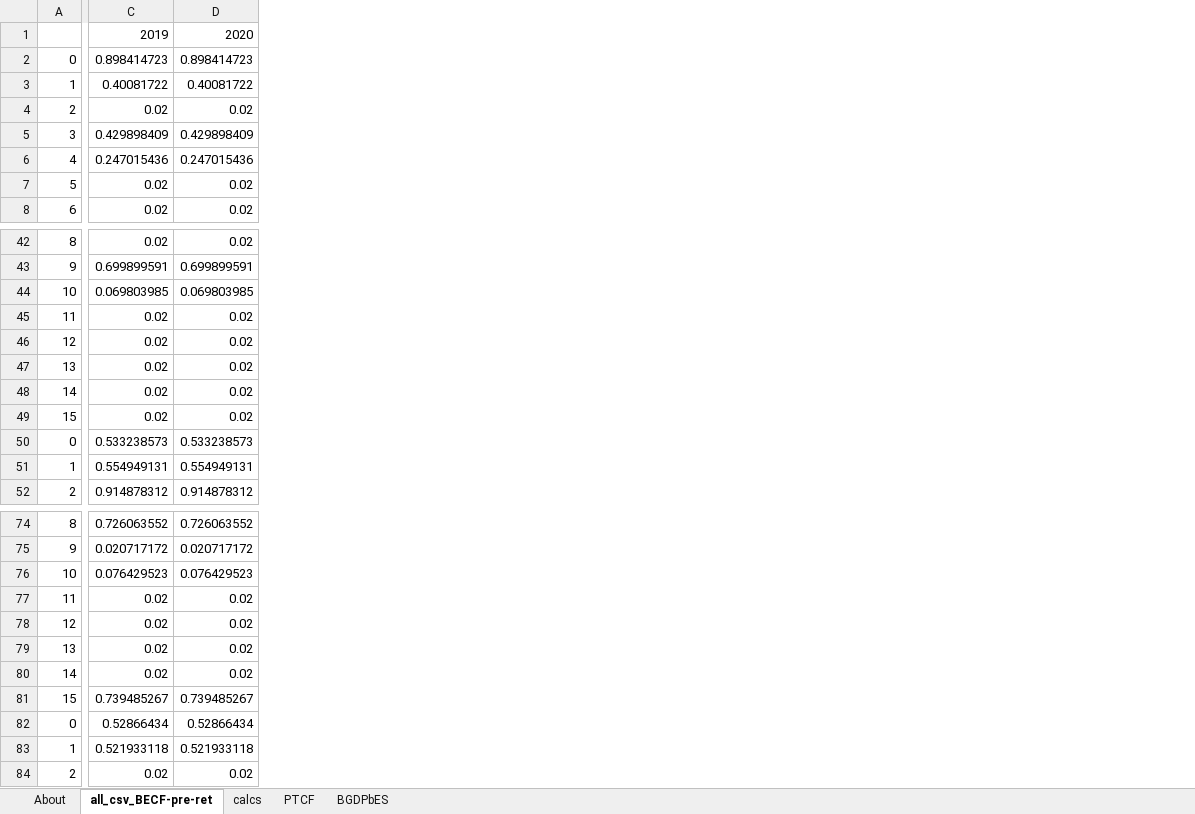
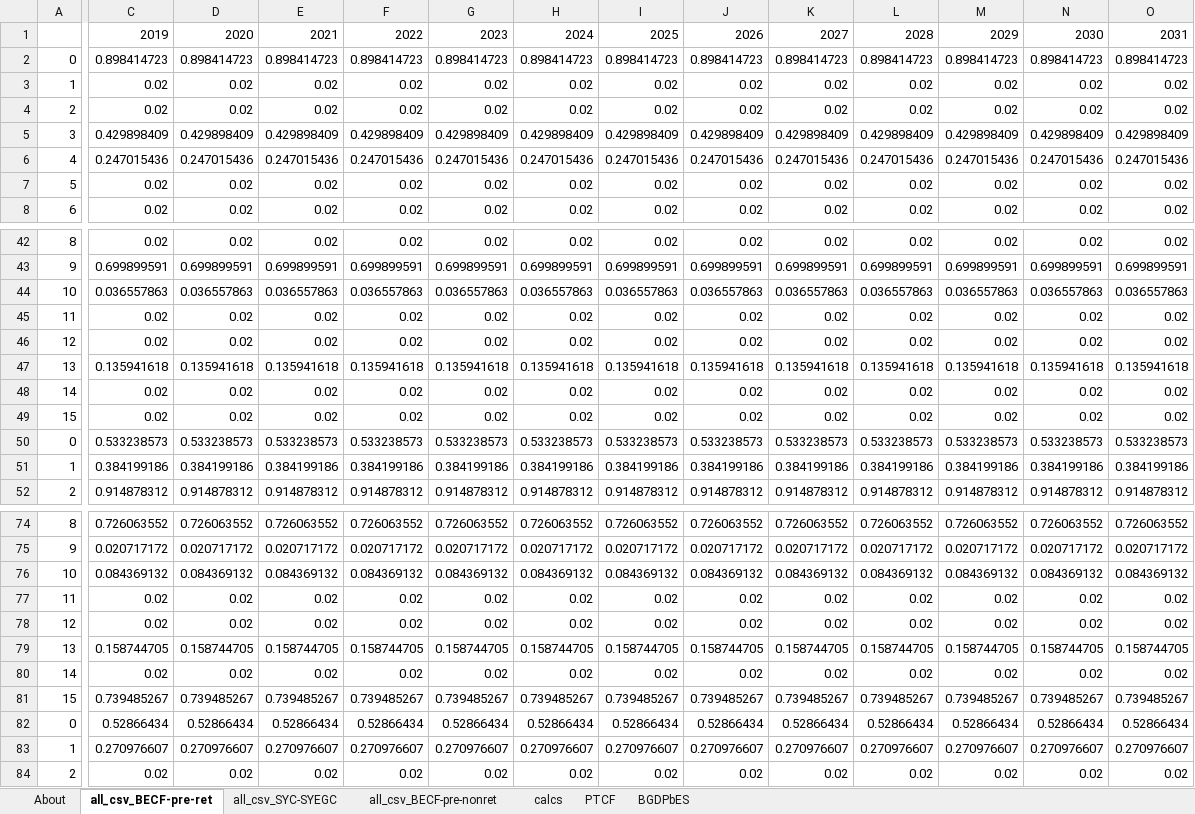
Before and after one commit to EnergyInnovation/eps-rhodeisland, an Excel workbook: InputData/elec/BGDPbES/BAU Guaranteed Dispatch Perc by Elec Source.xlsx, sheet all_csv_BECF-pre-ret, drawn as a sheet; only a part is shown, gaps mark what is left out; values as stored, in another font and other column widths than the file's, no borders; the diff covers the shown part only; the diff names each change by its address in the sheet, - before the commit and + after, or states it on an @@ line.

```diff
--- a/InputData/elec/BGDPbES/BAU Guaranteed Dispatch Perc by Elec Source.xlsx (sheet all_csv_BECF-pre-ret)
+++ b/InputData/elec/BGDPbES/BAU Guaranteed Dispatch Perc by Elec Source.xlsx (sheet all_csv_BECF-pre-ret)
+sheet tab: all_csv_SYC-SYEGC
+sheet tab: all_csv_BECF-pre-nonret
@@ column E unhidden, rows 1-8: 2021 | 0.898414723 | 0.02 | 0.02 | 0.429898409 | 0.247015436 | 0.02 | 0.02; rows 42-52: 0.02 | 0.699899591 | 0.036557863 | 0.02 | 0.02 | 0.135941618 | 0.02 | 0.02 | 0.533238573 | 0.384199186 | 0.914878312; rows 74-84: 0.726063552 | 0.020717172 | 0.084369132 | 0.02 | 0.02 | 0.158744705 | 0.02 | 0.739485267 | 0.52866434 | 0.270976607 | 0.02 @@
@@ column F unhidden, rows 1-8: 2022 | 0.898414723 | 0.02 | 0.02 | 0.429898409 | 0.247015436 | 0.02 | 0.02; rows 42-52: 0.02 | 0.699899591 | 0.036557863 | 0.02 | 0.02 | 0.135941618 | 0.02 | 0.02 | 0.533238573 | 0.384199186 | 0.914878312; rows 74-84: 0.726063552 | 0.020717172 | 0.084369132 | 0.02 | 0.02 | 0.158744705 | 0.02 | 0.739485267 | 0.52866434 | 0.270976607 | 0.02 @@
@@ column G unhidden, rows 1-8: 2023 | 0.898414723 | 0.02 | 0.02 | 0.429898409 | 0.247015436 | 0.02 | 0.02; rows 42-52: 0.02 | 0.699899591 | 0.036557863 | 0.02 | 0.02 | 0.135941618 | 0.02 | 0.02 | 0.533238573 | 0.384199186 | 0.914878312; rows 74-84: 0.726063552 | 0.020717172 | 0.084369132 | 0.02 | 0.02 | 0.158744705 | 0.02 | 0.739485267 | 0.52866434 | 0.270976607 | 0.02 @@
@@ column H unhidden, rows 1-8: 2024 | 0.898414723 | 0.02 | 0.02 | 0.429898409 | 0.247015436 | 0.02 | 0.02; rows 42-52: 0.02 | 0.699899591 | 0.036557863 | 0.02 | 0.02 | 0.135941618 | 0.02 | 0.02 | 0.533238573 | 0.384199186 | 0.914878312; rows 74-84: 0.726063552 | 0.020717172 | 0.084369132 | 0.02 | 0.02 | 0.158744705 | 0.02 | 0.739485267 | 0.52866434 | 0.270976607 | 0.02 @@
@@ column I unhidden, rows 1-8: 2025 | 0.898414723 | 0.02 | 0.02 | 0.429898409 | 0.247015436 | 0.02 | 0.02; rows 42-52: 0.02 | 0.699899591 | 0.036557863 | 0.02 | 0.02 | 0.135941618 | 0.02 | 0.02 | 0.533238573 | 0.384199186 | 0.914878312; rows 74-84: 0.726063552 | 0.020717172 | 0.084369132 | 0.02 | 0.02 | 0.158744705 | 0.02 | 0.739485267 | 0.52866434 | 0.270976607 | 0.02 @@
@@ column J unhidden, rows 1-8: 2026 | 0.898414723 | 0.02 | 0.02 | 0.429898409 | 0.247015436 | 0.02 | 0.02; rows 42-52: 0.02 | 0.699899591 | 0.036557863 | 0.02 | 0.02 | 0.135941618 | 0.02 | 0.02 | 0.533238573 | 0.384199186 | 0.914878312; rows 74-84: 0.726063552 | 0.020717172 | 0.084369132 | 0.02 | 0.02 | 0.158744705 | 0.02 | 0.739485267 | 0.52866434 | 0.270976607 | 0.02 @@
@@ column K unhidden, rows 1-8: 2027 | 0.898414723 | 0.02 | 0.02 | 0.429898409 | 0.247015436 | 0.02 | 0.02; rows 42-52: 0.02 | 0.699899591 | 0.036557863 | 0.02 | 0.02 | 0.135941618 | 0.02 | 0.02 | 0.533238573 | 0.384199186 | 0.914878312; rows 74-84: 0.726063552 | 0.020717172 | 0.084369132 | 0.02 | 0.02 | 0.158744705 | 0.02 | 0.739485267 | 0.52866434 | 0.270976607 | 0.02 @@
@@ column L unhidden, rows 1-8: 2028 | 0.898414723 | 0.02 | 0.02 | 0.429898409 | 0.247015436 | 0.02 | 0.02; rows 42-52: 0.02 | 0.699899591 | 0.036557863 | 0.02 | 0.02 | 0.135941618 | 0.02 | 0.02 | 0.533238573 | 0.384199186 | 0.914878312; rows 74-84: 0.726063552 | 0.020717172 | 0.084369132 | 0.02 | 0.02 | 0.158744705 | 0.02 | 0.739485267 | 0.52866434 | 0.270976607 | 0.02 @@
@@ column M unhidden, rows 1-8: 2029 | 0.898414723 | 0.02 | 0.02 | 0.429898409 | 0.247015436 | 0.02 | 0.02; rows 42-52: 0.02 | 0.699899591 | 0.036557863 | 0.02 | 0.02 | 0.135941618 | 0.02 | 0.02 | 0.533238573 | 0.384199186 | 0.914878312; rows 74-84: 0.726063552 | 0.020717172 | 0.084369132 | 0.02 | 0.02 | 0.158744705 | 0.02 | 0.739485267 | 0.52866434 | 0.270976607 | 0.02 @@
@@ column N unhidden, rows 1-8: 2030 | 0.898414723 | 0.02 | 0.02 | 0.429898409 | 0.247015436 | 0.02 | 0.02; rows 42-52: 0.02 | 0.699899591 | 0.036557863 | 0.02 | 0.02 | 0.135941618 | 0.02 | 0.02 | 0.533238573 | 0.384199186 | 0.914878312; rows 74-84: 0.726063552 | 0.020717172 | 0.084369132 | 0.02 | 0.02 | 0.158744705 | 0.02 | 0.739485267 | 0.52866434 | 0.270976607 | 0.02 @@
@@ column O unhidden, rows 1-8: 2031 | 0.898414723 | 0.02 | 0.02 | 0.429898409 | 0.247015436 | 0.02 | 0.02; rows 42-52: 0.02 | 0.699899591 | 0.036557863 | 0.02 | 0.02 | 0.135941618 | 0.02 | 0.02 | 0.533238573 | 0.384199186 | 0.914878312; rows 74-84: 0.726063552 | 0.020717172 | 0.084369132 | 0.02 | 0.02 | 0.158744705 | 0.02 | 0.739485267 | 0.52866434 | 0.270976607 | 0.02 @@
-C3: 0.40081722
+C3: 0.02
-D3: 0.40081722
+D3: 0.02
-C44: 0.069803985
+C44: 0.036557863
-D44: 0.069803985
+D44: 0.036557863
-C47: 0.02
+C47: 0.135941618
-D47: 0.02
+D47: 0.135941618
-C51: 0.554949131
+C51: 0.384199186
-D51: 0.554949131
+D51: 0.384199186
-C76: 0.076429523
+C76: 0.084369132
-D76: 0.076429523
+D76: 0.084369132
-C79: 0.02
+C79: 0.158744705
-D79: 0.02
+D79: 0.158744705
-C83: 0.521933118
+C83: 0.270976607
-D83: 0.521933118
+D83: 0.270976607
```
Also changed, not shown: 19 added columns and 214 edited cells elsewhere in this sheet, sheet BGDPbES, sheet calcs, sheet PTCF, sheet About, formulas that keep their value, hidden cells, InputData/elec/ARpUIiRC/Ann Ret per Unit Inc in Relative Cost.xlsx, InputData/elec/MPCbS/Max Potential Capacity by Source.xlsx, 26 other files.
